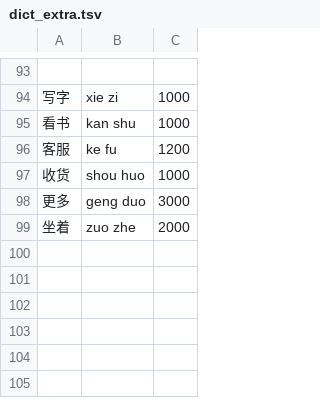
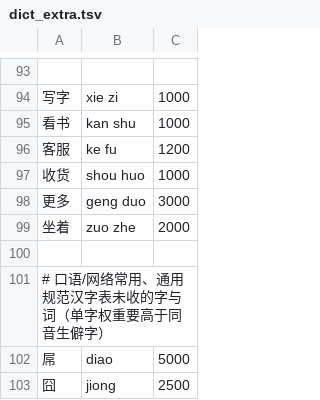
Before and after one commit to ShanWuYinShe/chaoset_ime, a TSV file: data/dict_extra.tsv, drawn as a sheet; only a part is shown, gaps mark what is left out; the diff names each change by its address in the sheet, - before the commit and + after, or states it on an @@ line.

Commit message:
新增(词库): 单字读音质量刷新，diao 收录屌并剔除刀/跳/鸟等误收读音
用户反馈 diao 单字候选没有「屌」，却混入刀/跳/鸟等平常不用的字。
根因：pinyin-data 对多音字保留历史/误收读音，生成器对所有读音都给
readingFloor 30% 基础词频，即使该读音在 large_pinyin 词条里零出现；
同时单字只收通用规范汉字表 8105，屌不在表内。

- dictgen 新增 selectSingleReadings：首读音必留，其余读音按 large_pinyin
  占比过滤，默认门槛 1%（-readingshare）；完整生成与刷新模式共用。
- 新增 -base 单字刷新模式：保留基线多字词，只筛选单字读音并追加
  dict_extra/hot 新词；保留读音沿用基线词频，避免整库单字词频漂移。
- data/dict_extra.tsv 补 屌/囧（口语常用但不在 GSC）。
- 刷新 data/dict_common.tsv：67,268 → 65,048 条（丢弃 2,222 条误收次读音，
  新增 2 字）；diao 候选：屌 61 分居首，调/掉/雕/吊…保留，刀/跳/鸟 的
  diāo 读音删除。
- 新增 TestSelectSingleReadings、TestRefreshSinglesPreservesFreqsAndDropsBogusReadings、
  TestCommonDictDiaoSingleQuality；dictgen 多音字 fixture 补 de/di 词频证据。
- 质量扫描（同一 26,766 词条池/1,071 采样）不变：full 80.02/97.67 等；
  词库契约单字 8,696 ≥8,000 通过。

Model: deepseek-v4.1-flash

```diff
--- a/data/dict_extra.tsv
+++ b/data/dict_extra.tsv
+row 100: (empty)
+row 101: # 口语/网络常用、通用规范汉字表未收的字与词（单字权重要高于同音生僻字）
+row 102: 屌 | diao | 5000
+row 103: 囧 | jiong | 2500
```
Also changed, not shown: 5 other files.
